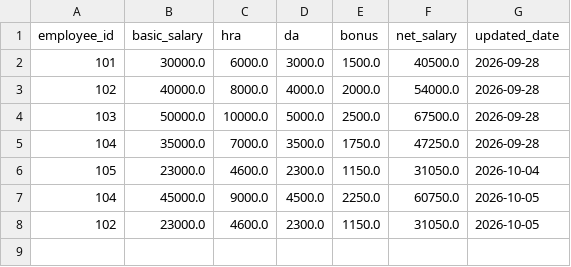
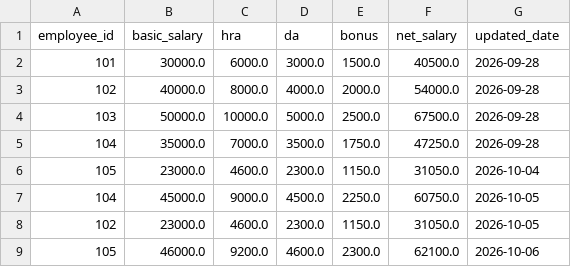
Before and after one commit to Sindhu-2017/level2_Python, a CSV file: Task5_CSV_Pydantic/data/salary.csv, drawn as a sheet; the diff names each change by its address in the sheet, - before the commit and + after, or states it on an @@ line.

Commit message:
Task5

```diff
--- a/Task5_CSV_Pydantic/data/salary.csv
+++ b/Task5_CSV_Pydantic/data/salary.csv
+row 9: 105 | 46000.0 | 9200.0 | 4600.0 | 2300.0 | 62100.0 | 2026-10-06
```
Also changed, not shown: 1 other file.
